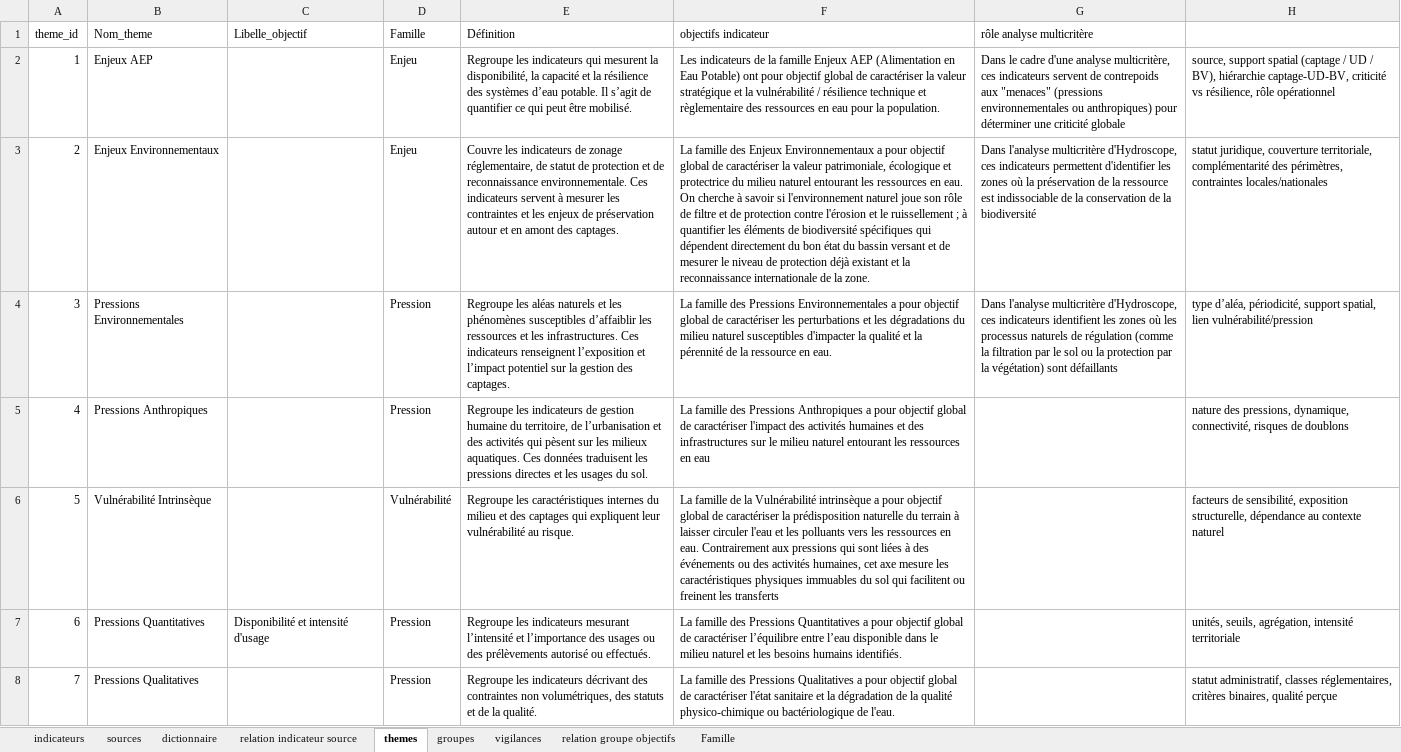
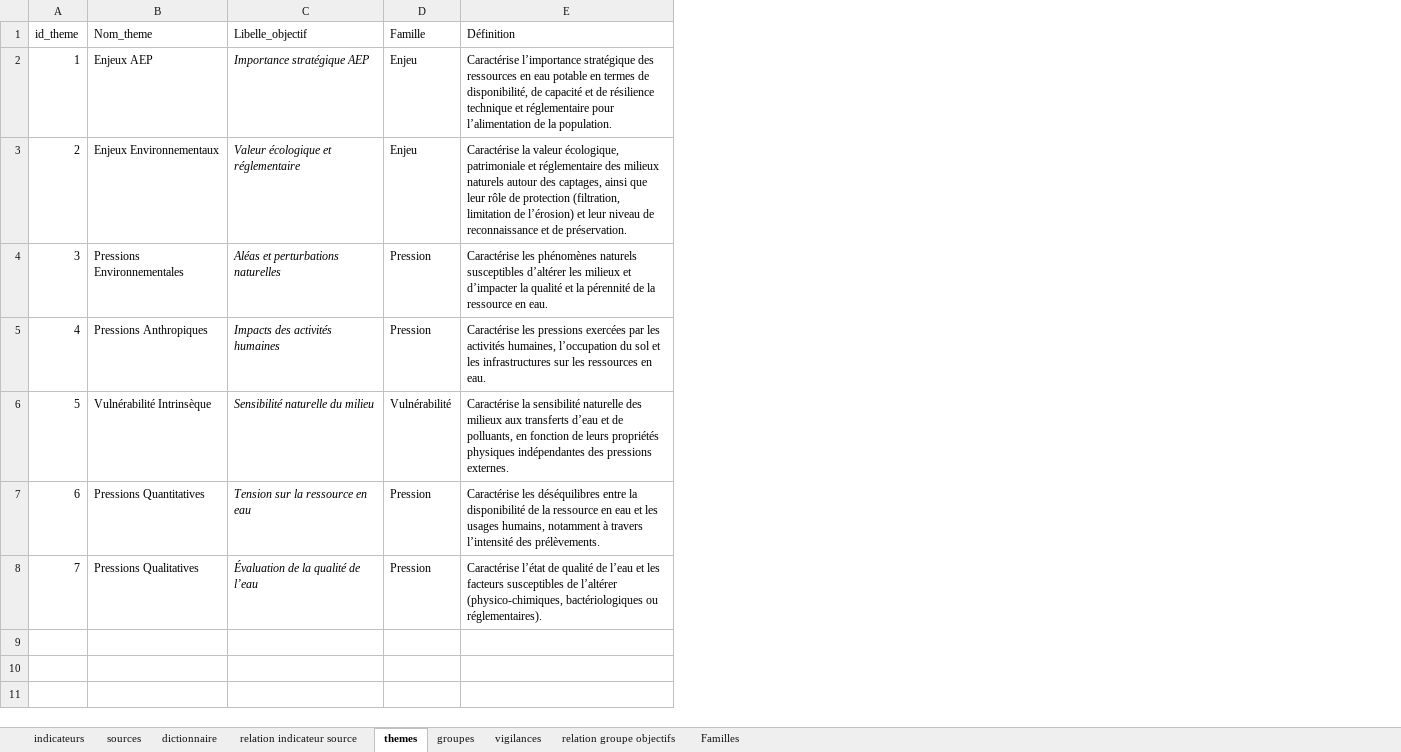
Before and after one commit to yougis/hydroscope-fiche-indicateur, an Excel workbook: fiches indicateurs.xlsx, sheet themes, drawn as a sheet; values as stored, in another font and other column widths than the file's, no borders; the diff names each change by its address in the sheet, - before the commit and + after, or states it on an @@ line.

Commit message:
- ajustement des termes des definition et objectifs (correction redondance, precision) ; -deplacement des type de captage et status en vulnerabilité intrinseque.

```diff
--- a/fiches indicateurs.xlsx (sheet themes)
+++ b/fiches indicateurs.xlsx (sheet themes)
-sheet tab: Famille
+sheet tab: Familles
-column F (objectifs indicateur), rows 2-8: Les indicateurs de la famille Enjeux AEP (Alimentation en Eau Potable) ont pour objectif global de caractériser la valeur stratégique et la vulnérabilité / résilience technique et règlementaire des ressources en eau pour la population. | La famille des Enjeux Environnementaux a pour objectif global de caractériser la valeur patrimoniale, écologique et protectrice du milieu naturel entourant les ressources en eau. On cherche à savoir si l'environnement naturel joue son rôle de filtre et de protection contre l'érosion et le ruissellement ; à quantifier les éléments de biodiversité spécifiques qui dépendent directement du bon état du bassin versant et de mesurer le niveau de protection déjà existant et la reconnaissance internationale de la zone. | La famille des Pressions Environnementales a pour objectif global de caractériser les perturbations et les dégradations du milieu naturel susceptibles d'impacter la qualité et la pérennité de la ressource en eau. | La famille des Pressions Anthropiques a pour objectif global de caractériser l'impact des activités humaines et des infrastructures sur le milieu naturel entourant les ressources en eau | La famille de la Vulnérabilité intrinsèque a pour objectif global de caractériser la prédisposition naturelle du terrain à laisser circuler l'eau et les polluants vers les ressources en eau. Contrairement aux pressions qui sont liées à des événements ou des activités humaines, cet axe mesure les caractéristiques physiques immuables du sol qui facilitent ou freinent les transferts | La famille des Pressions Quantitatives a pour objectif global de caractériser l’équilibre entre l’eau disponible dans le milieu naturel et les besoins humains identifiés. | La famille des Pressions Qualitatives a pour objectif global de caractériser l'état sanitaire et la dégradation de la qualité physico-chimique ou bactériologique de l'eau.
-column G (rôle analyse multicritère), rows 2-4: Dans le cadre d'une analyse multicritère, ces indicateurs servent de contrepoids aux "menaces" (pressions environnementales ou anthropiques) pour déterminer une criticité globale | Dans l'analyse multicritère d'Hydroscope, ces indicateurs permettent d'identifier les zones où la préservation de la ressource est indissociable de la conservation de la biodiversité | Dans l'analyse multicritère d'Hydroscope, ces indicateurs identifient les zones où les processus naturels de régulation (comme la filtration par le sol ou la protection par la végétation) sont défaillants
-column H, rows 2-8: source, support spatial (captage / UD / BV), hiérarchie captage-UD-BV, criticité vs résilience, rôle opérationnel | statut juridique, couverture territoriale, complémentarité des périmètres, contraintes locales/nationales | type d’aléa, périodicité, support spatial, lien vulnérabilité/pression | nature des pressions, dynamique, connectivité, risques de doublons | facteurs de sensibilité, exposition structurelle, dépendance au contexte naturel | unités, seuils, agrégation, intensité territoriale | statut administratif, classes réglementaires, critères binaires, qualité perçue
-A1: theme_id
+A1: id_theme
-C2 (Libelle_objectif): (empty)
+C2 (Libelle_objectif): Importance stratégique AEP
-E2 (Définition): Regroupe les indicateurs qui mesurent la disponibilité, la capacité et la résilience des systèmes d’eau potable. Il s’agit de quantifier ce qui peut être mobilisé.
+E2 (Définition): Caractérise l’importance stratégique des ressources en eau potable en termes de disponibilité, de capacité et de résilience technique et réglementaire pour l’alimentation de la population.
-C3 (Libelle_objectif): (empty)
+C3 (Libelle_objectif): Valeur écologique et réglementaire
-E3 (Définition): Couvre les indicateurs de zonage réglementaire, de statut de protection et de reconnaissance environnementale. Ces indicateurs servent à mesurer les contraintes et les enjeux de préservation autour et en amont des captages.
+E3 (Définition): Caractérise la valeur écologique, patrimoniale et réglementaire des milieux naturels autour des captages, ainsi que leur rôle de protection (filtration, limitation de l’érosion) et leur niveau de reconnaissance et de préservation.
-C4 (Libelle_objectif): (empty)
+C4 (Libelle_objectif): Aléas et perturbations naturelles
-E4 (Définition): Regroupe les aléas naturels et les phénomènes susceptibles d’affaiblir les ressources et les infrastructures. Ces indicateurs renseignent l’exposition et l’impact potentiel sur la gestion des captages.
+E4 (Définition): Caractérise les phénomènes naturels susceptibles d’altérer les milieux et d’impacter la qualité et la pérennité de la ressource en eau.
-C5 (Libelle_objectif): (empty)
+C5 (Libelle_objectif): Impacts des activités humaines
-E5 (Définition): Regroupe les indicateurs de gestion humaine du territoire, de l’urbanisation et des activités qui pèsent sur les milieux aquatiques. Ces données traduisent les pressions directes et les usages du sol.
+E5 (Définition): Caractérise les pressions exercées par les activités humaines, l’occupation du sol et les infrastructures sur les ressources en eau.
-C6 (Libelle_objectif): (empty)
+C6 (Libelle_objectif): Sensibilité naturelle du milieu
-E6 (Définition): Regroupe les caractéristiques internes du milieu et des captages qui expliquent leur vulnérabilité au risque.
+E6 (Définition): Caractérise la sensibilité naturelle des milieux aux transferts d’eau et de polluants, en fonction de leurs propriétés physiques indépendantes des pressions externes.
-C7 (Libelle_objectif): Disponibilité et intensité d'usage
+C7 (Libelle_objectif): Tension sur la ressource en eau
-C7 italic: off
+C7 italic: on
-E7 (Définition): Regroupe les indicateurs mesurant l’intensité et l’importance des usages ou des prélèvements autorisé ou effectués.
+E7 (Définition): Caractérise les déséquilibres entre la disponibilité de la ressource en eau et les usages humains, notamment à travers l’intensité des prélèvements.
-C8 (Libelle_objectif): (empty)
+C8 (Libelle_objectif): Évaluation de la qualité de l’eau
-E8 (Définition): Regroupe les indicateurs décrivant des contraintes non volumétriques, des statuts et de la qualité.
+E8 (Définition): Caractérise l’état de qualité de l’eau et les facteurs susceptibles de l’altérer (physico-chimiques, bactériologiques ou réglementaires).
```
Also changed, not shown: sheet Familles, sheet dictionnaire, sheet groupes, sheet relation groupe objectifs, sheet indicateurs, sheet sources.
